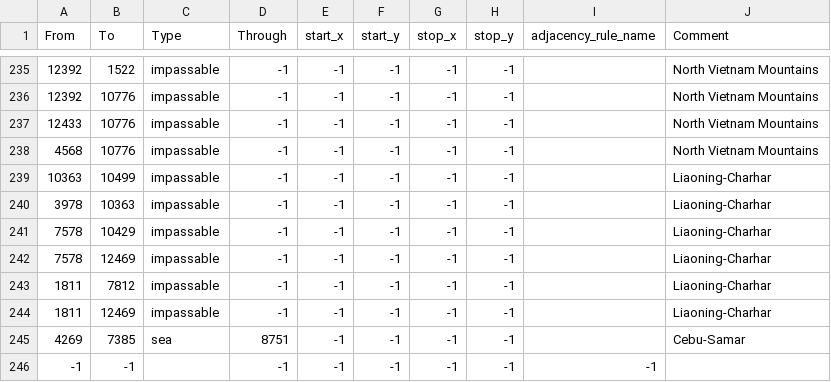
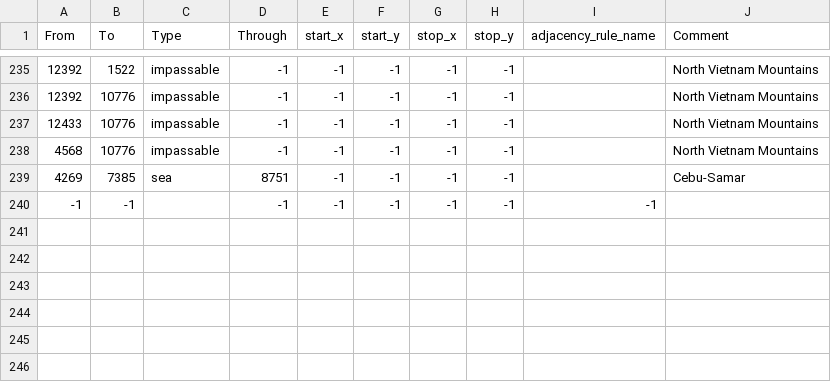
Before and after one commit to SilentEnforcer/tgwr-mod, a CSV file: map/adjacencies.csv, drawn as a sheet; only a part is shown, gaps mark what is left out.

Commit message:
No Greater Khingan

```diff
--- a/map/adjacencies.csv
+++ b/map/adjacencies.csv
@@ -238,8 +238,2 @@ From;To;Type;Through;start_x;start_y;stop_x;stop_y;adjacency_rule_name;Comment
 4568;10776;impassable;-1;-1;-1;-1;-1;;North Vietnam Mountains
-10363;10499;impassable;-1;-1;-1;-1;-1;;Liaoning-Charhar
-3978;10363;impassable;-1;-1;-1;-1;-1;;Liaoning-Charhar
-7578;10429;impassable;-1;-1;-1;-1;-1;;Liaoning-Charhar
-7578;12469;impassable;-1;-1;-1;-1;-1;;Liaoning-Charhar
-1811;7812;impassable;-1;-1;-1;-1;-1;;Liaoning-Charhar
-1811;12469;impassable;-1;-1;-1;-1;-1;;Liaoning-Charhar
 4269;7385;sea;8751;-1;-1;-1;-1;;Cebu-Samar
```
